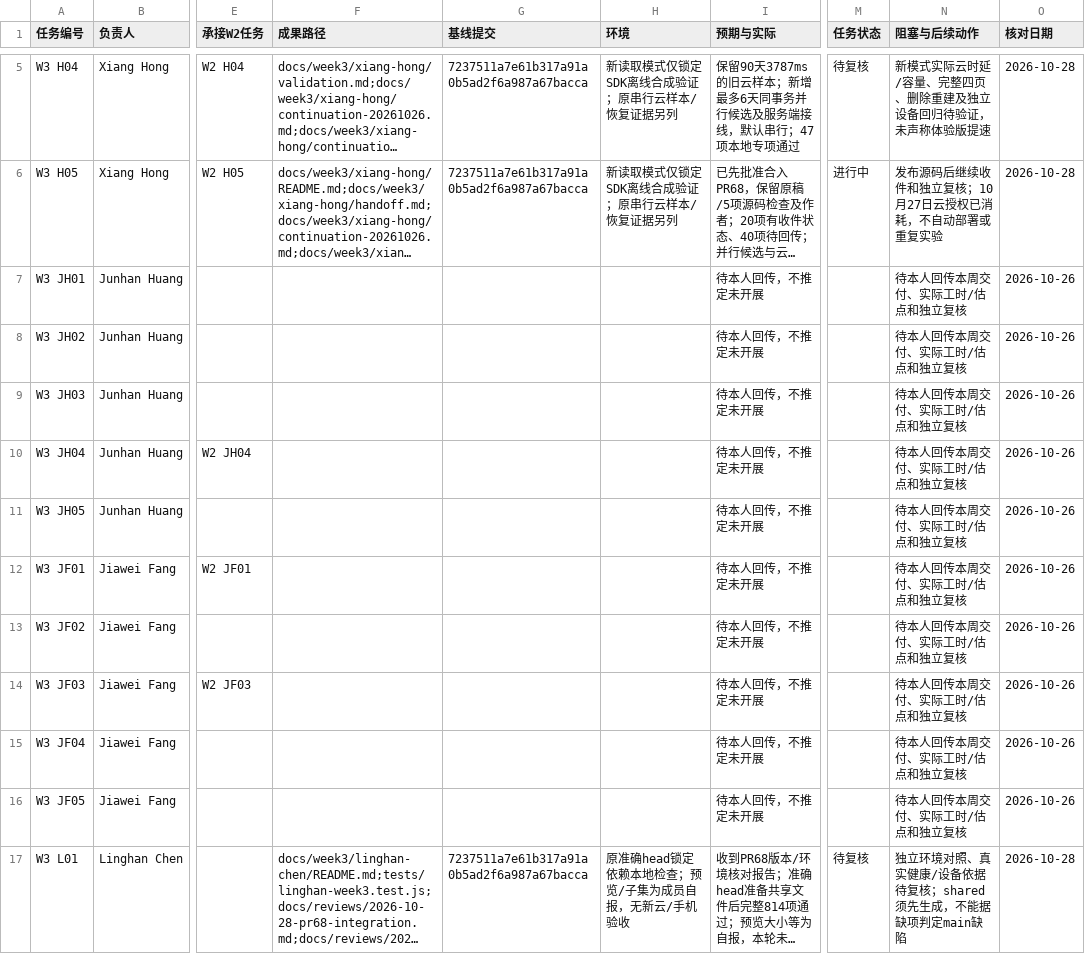
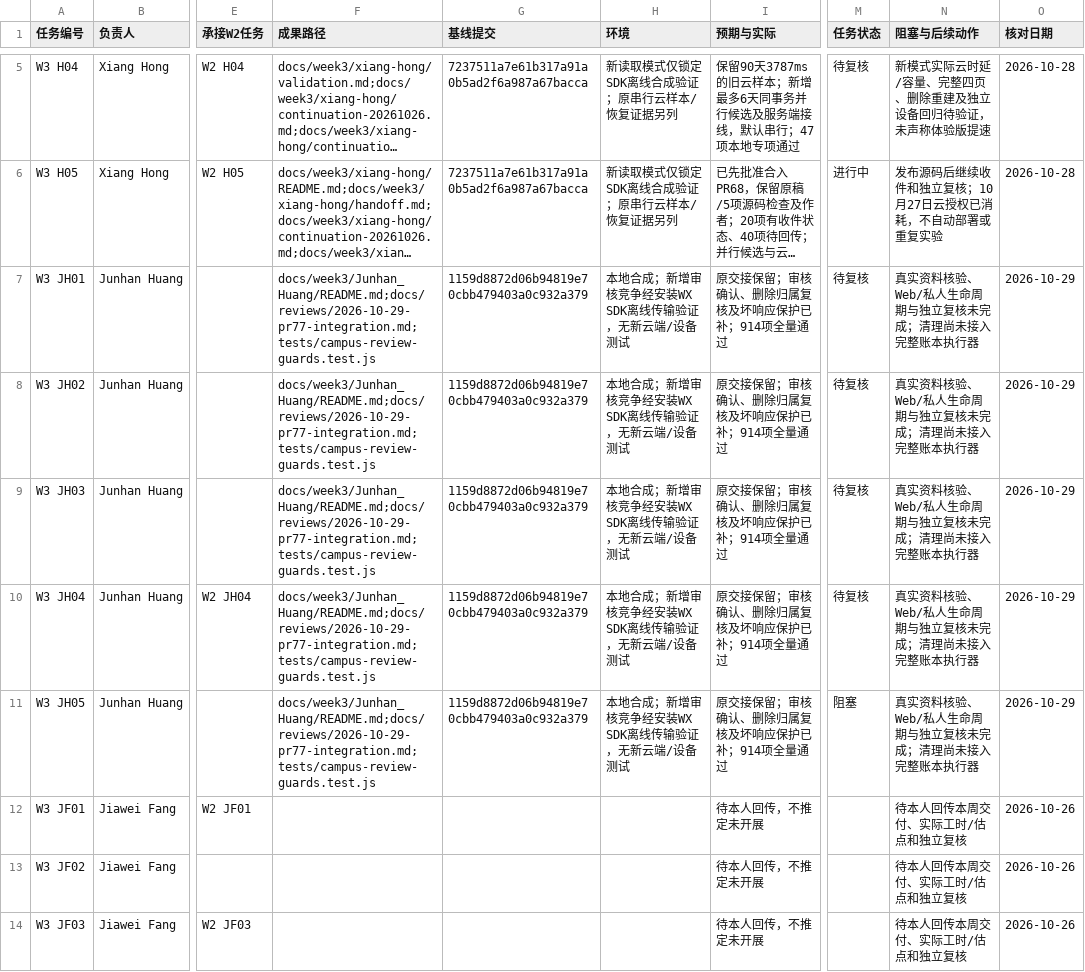
Before and after one commit to Fanny-126/MoodSky, a CSV file: docs/week3/task-intake.csv, drawn as a sheet; only a part is shown, gaps mark what is left out; the shorter side is filled out with more unchanged rows; long unchanged cells end in …; the diff names each change by its address in the sheet, - before the commit and + after, or states it on an @@ line.

Commit message:
feat(campus): 整合审核和校园数据候选并保留界面优化 (#77)
* fix(ui): enlarge date controls and label weather selections

* docs(acceptance): record PR48 follow-up checks and personal review gaps

* docs(acceptance): record user phone preview entry feedback

* docs(cloud): distinguish owner access from teammate login issue

* feat(campus): W3 JH01-JH05 review, export and contracts

* fix(campus): 核验审核读回和清理归属并同步项目进度

* docs(review): 区分成员交审与本地界面优化来源

---------

Co-authored-by: HX-Jan <319336175+HX-Jan@users.noreply.github.com>

```diff
--- a/docs/week3/task-intake.csv
+++ b/docs/week3/task-intake.csv
-F7:F11 (成果路径): (empty)
+F7:F11 (成果路径): docs/week3/Junhan_Huang/README.md;docs/reviews/2026-10-29-pr77-integration.md;tests/campus-review-guards.test.js
-G7:G11 (基线提交): (empty)
+G7:G11 (基线提交): 1159d8872d06b94819e70cbb479403a0c932a379
-H7:H11 (环境): (empty)
+H7:H11 (环境): 本地合成；新增审核竞争经安装WX SDK离线传输验证，无新云端/设备测试
-I7:I11 (预期与实际): 待本人回传，不推定未开展
+I7:I11 (预期与实际): 原交接保留；审核确认、删除归属复核及坏响应保护已补；914项全量通过
-M7:M10 (任务状态): (empty)
+M7:M10 (任务状态): 待复核
-N7:N11 (阻塞与后续动作): 待本人回传本周交付、实际工时/估点和独立复核
+N7:N11 (阻塞与后续动作): 真实资料核验、Web/私人生命周期与独立复核未完成；清理尚未接入完整账本执行器
-O7:O11 (核对日期): 2026-10-26
+O7:O11 (核对日期): 2026-10-29
-M11 (任务状态): (empty)
+M11 (任务状态): 阻塞
```
Also changed, not shown: 52 other files.
